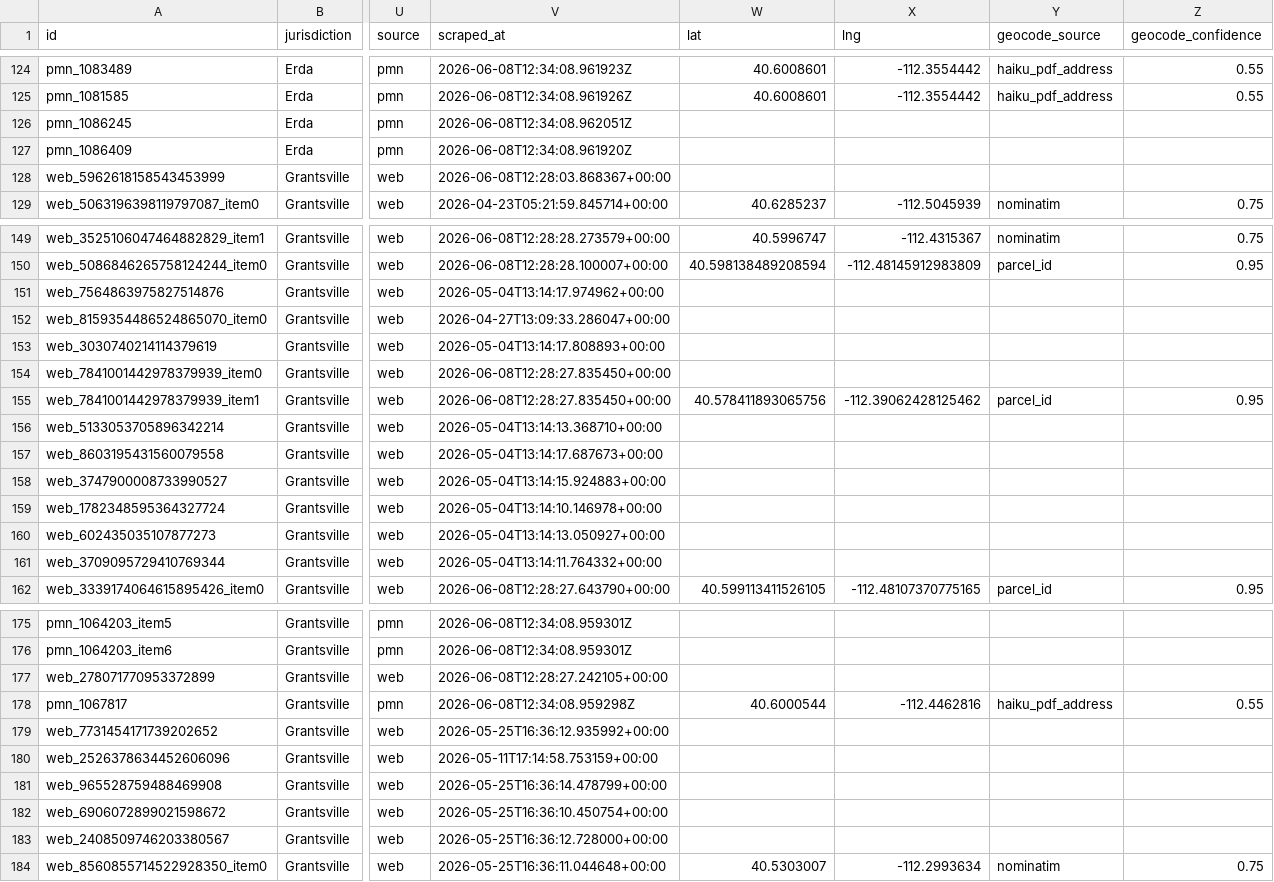
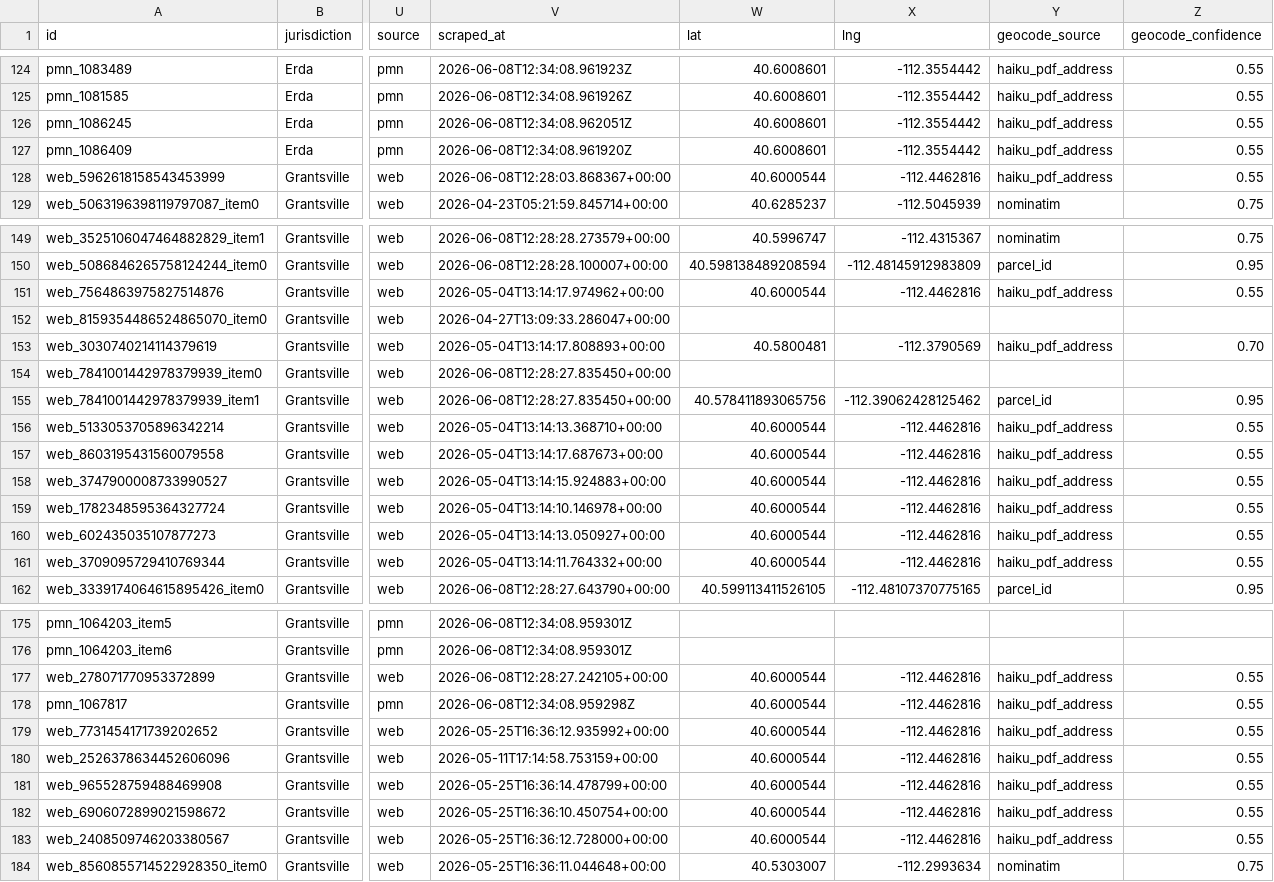
Before and after one commit to camsrigby-hash/tooele-land-intel, a CSV file: data/items_geocoded.csv, drawn as a sheet; only a part is shown, gaps mark what is left out; the diff covers the shown part only; the diff names each change by its address in the sheet, - before the commit and + after, or states it on an @@ line.

```diff
--- a/data/items_geocoded.csv
+++ b/data/items_geocoded.csv
-W126:W127 (lat): (empty)
+W126:W127 (lat): 40.6008601
-X126:X127 (lng): (empty)
+X126:X127 (lng): -112.3554442
-Y126:Y128 (geocode_source): (empty)
+Y126:Y128 (geocode_source): haiku_pdf_address
-Z126:Z128 (geocode_confidence): (empty)
+Z126:Z128 (geocode_confidence): 0.55
-W128 (lat): (empty)
+W128 (lat): 40.6000544
-X128 (lng): (empty)
+X128 (lng): -112.4462816
-W151 (lat): (empty)
+W151 (lat): 40.6000544
-X151 (lng): (empty)
+X151 (lng): -112.4462816
-Y151 (geocode_source): (empty)
+Y151 (geocode_source): haiku_pdf_address
-Z151 (geocode_confidence): (empty)
+Z151 (geocode_confidence): 0.55
-W153 (lat): (empty)
+W153 (lat): 40.5800481
-X153 (lng): (empty)
+X153 (lng): -112.3790569
-Y153 (geocode_source): (empty)
+Y153 (geocode_source): haiku_pdf_address
-Z153 (geocode_confidence): (empty)
+Z153 (geocode_confidence): 0.70
-W156:W161 (lat): (empty)
+W156:W161 (lat): 40.6000544
-X156:X161 (lng): (empty)
+X156:X161 (lng): -112.4462816
-Y156:Y161 (geocode_source): (empty)
+Y156:Y161 (geocode_source): haiku_pdf_address
-Z156:Z161 (geocode_confidence): (empty)
+Z156:Z161 (geocode_confidence): 0.55
-W177 (lat): (empty)
+W177 (lat): 40.6000544
-X177 (lng): (empty)
+X177 (lng): -112.4462816
-Y177 (geocode_source): (empty)
+Y177 (geocode_source): haiku_pdf_address
-Z177 (geocode_confidence): (empty)
+Z177 (geocode_confidence): 0.55
-W179:W183 (lat): (empty)
+W179:W183 (lat): 40.6000544
-X179:X183 (lng): (empty)
+X179:X183 (lng): -112.4462816
-Y179:Y183 (geocode_source): (empty)
+Y179:Y183 (geocode_source): haiku_pdf_address
-Z179:Z183 (geocode_confidence): (empty)
+Z179:Z183 (geocode_confidence): 0.55
```
Also changed, not shown: 108 edited cells elsewhere in this file, data/api_costs.csv, 2 other files.
